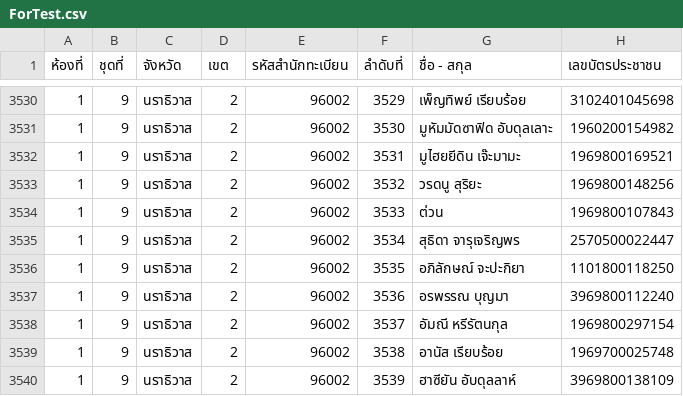
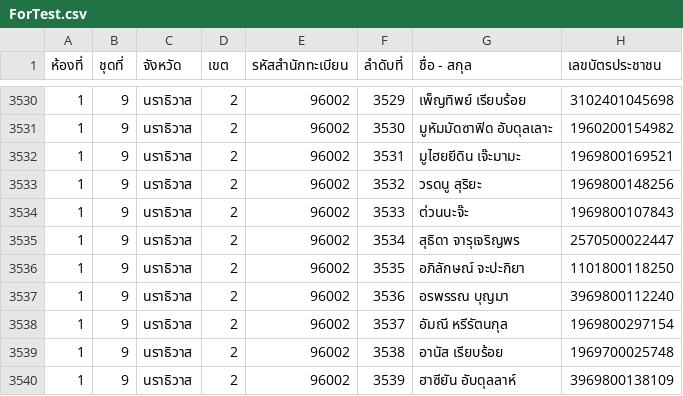
Before and after one commit to tuannajaa/tuannajaa, a CSV file: web-form/loginCSVSerch/searchCSV/ForTest.csv, drawn as a sheet; only a part is shown, gaps mark what is left out.

Commit message:
Update ForTest.csv

```diff
--- a/web-form/loginCSVSerch/searchCSV/ForTest.csv
+++ b/web-form/loginCSVSerch/searchCSV/ForTest.csv
@@ -3533,3 +3533,3 @@
 1,9,นราธิวาส,2,96002,3532,วรดนู สุริยะ,1969800148256
-1,9,นราธิวาส,2,96002,3533,ต่วน,1969800107843
+1,9,นราธิวาส,2,96002,3533,ต่วนนะจ๊ะ,1969800107843
 1,9,นราธิวาส,2,96002,3534,สุธิดา จารุเจริญพร,2570500022447
```
